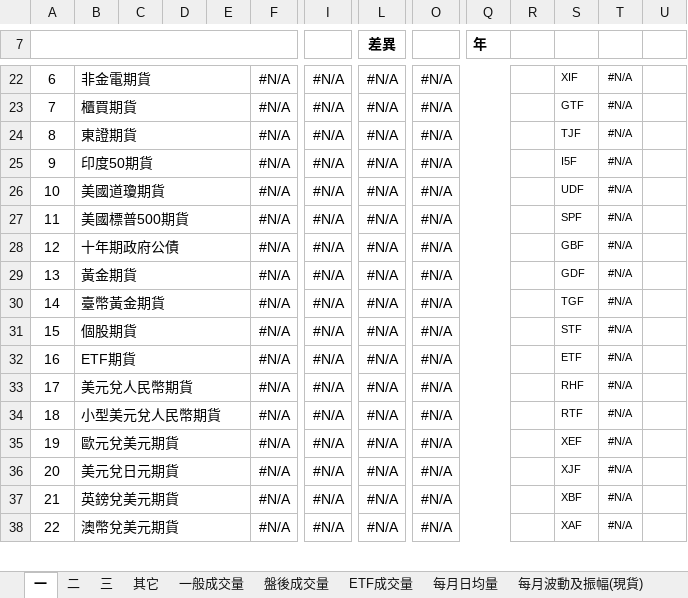
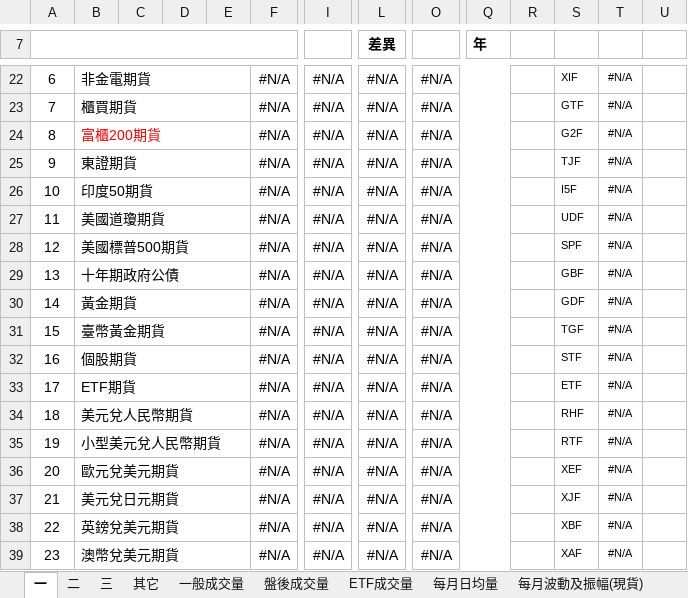
Before and after one commit to haotingchan/RekindlePhoenixCI, an Excel workbook: PhoenixCI/Excel_Template/30690.xlsx, sheet 一, drawn as a sheet; only a part is shown, gaps mark what is left out; values as stored, in another font and other column widths than the file's, no borders; rows hold the shown columns only; the diff covers the shown part only; the diff names each change by its address in the sheet, - before the commit and + after, or states it on an @@ line.

Commit message:
EXCEL 更新(新商品),30593 sql調整,RPT設定功能

```diff
--- a/PhoenixCI/Excel_Template/30690.xlsx (sheet 一)
+++ b/PhoenixCI/Excel_Template/30690.xlsx (sheet 一)
-B24: 東證期貨
+B24: 富櫃200期貨
-B24 text colour: black
+B24 text colour: #FF0000
-S24: TJF
+S24: G2F
-B25: 印度50期貨
+B25: 東證期貨
-S25: I5F
+S25: TJF
-B26: 美國道瓊期貨
+B26: 印度50期貨
-S26: UDF
+S26: I5F
-B27: 美國標普500期貨
+B27: 美國道瓊期貨
-S27: SPF
+S27: UDF
-B28: 十年期政府公債
+B28: 美國標普500期貨
-S28: GBF
+S28: SPF
-B29: 黃金期貨
+B29: 十年期政府公債
-S29: GDF
+S29: GBF
-B30: 臺幣黃金期貨
+B30: 黃金期貨
-S30: TGF
+S30: GDF
-B31: 個股期貨
+B31: 臺幣黃金期貨
-S31: STF
+S31: TGF
-B32: ETF期貨
+B32: 個股期貨
-S32: ETF
+S32: STF
-B33: 美元兌人民幣期貨
+B33: ETF期貨
-S33: RHF
+S33: ETF
-B34: 小型美元兌人民幣期貨
+B34: 美元兌人民幣期貨
-S34: RTF
+S34: RHF
-B35: 歐元兌美元期貨
+B35: 小型美元兌人民幣期貨
-S35: XEF
+S35: RTF
-B36: 美元兌日元期貨
+B36: 歐元兌美元期貨
-S36: XJF
+S36: XEF
-B37: 英鎊兌美元期貨
+B37: 美元兌日元期貨
-S37: XBF
+S37: XJF
-B38: 澳幣兌美元期貨
+B38: 英鎊兌美元期貨
-S38: XAF
+S38: XBF
+row 39: 23 | 澳幣兌美元期貨 |  |  |  | #N/A | #N/A | #N/A | #N/A |  |  | XAF | #N/A
```
Also changed, not shown: 2 added rows, 5 hidden or unhidden rows, 4 edited cells and cell formats elsewhere in this sheet, sheet 三, formulas that keep their value, PhoenixCI/Excel_Template/30201.xlsx, PhoenixCI/Excel_Template/30620.xlsx, 27 other files.
